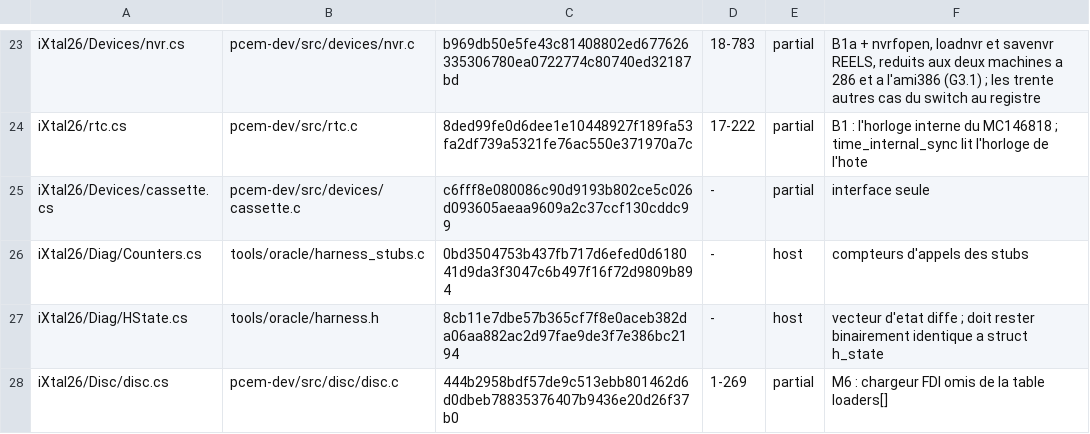
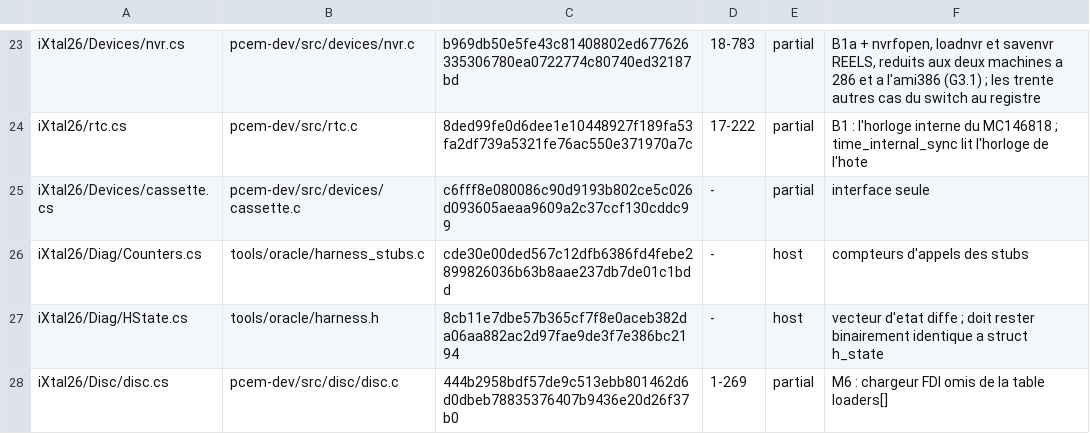
Before and after one commit to jpeloille/iXtal928, a TSV file: oracle.tsv, drawn as a sheet; only a part is shown, gaps mark what is left out.

```diff
--- a/oracle.tsv
+++ b/oracle.tsv
@@ -25,3 +25,3 @@ iXtal26/rtc.cs	pcem-dev/src/rtc.c	8ded99fe0d6dee1e10448927f189fa53fa2df739a5321f
 iXtal26/Devices/cassette.cs	pcem-dev/src/devices/cassette.c	c6fff8e080086c90d9193b802ce5c026d093605aeaa9609a2c37ccf130cddc99	-	partial	interface seule
-iXtal26/Diag/Counters.cs	tools/oracle/harness_stubs.c	0bd3504753b437fb717d6efed0d618041d9da3f3047c6b497f16f72d9809b894	-	host	compteurs d'appels des stubs
+iXtal26/Diag/Counters.cs	tools/oracle/harness_stubs.c	cde30e00ded567c12dfb6386fd4febe2899826036b63b8aae237db7de01c1bdd	-	host	compteurs d'appels des stubs
 iXtal26/Diag/HState.cs	tools/oracle/harness.h	8cb11e7dbe57b365cf7f8e0aceb382da06aa882ac2d97fae9de3f7e386bc2194	-	host	vecteur d'etat diffe ; doit rester binairement identique a struct h_state
```
Also changed, not shown: 2 other files.
